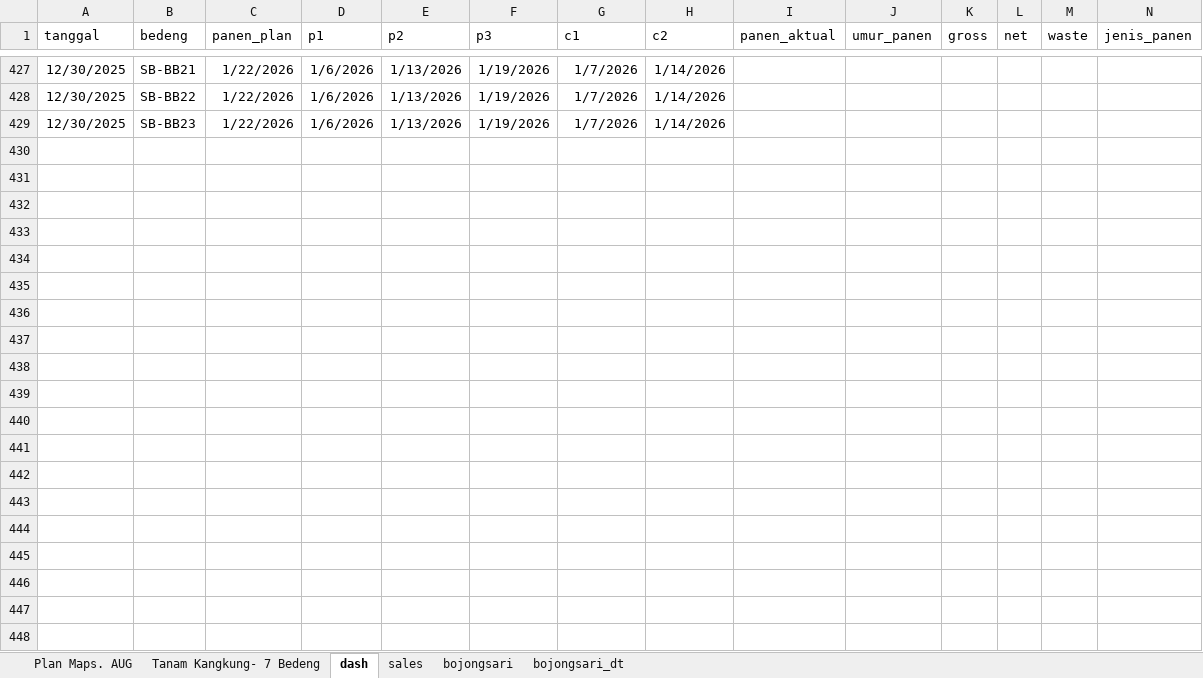
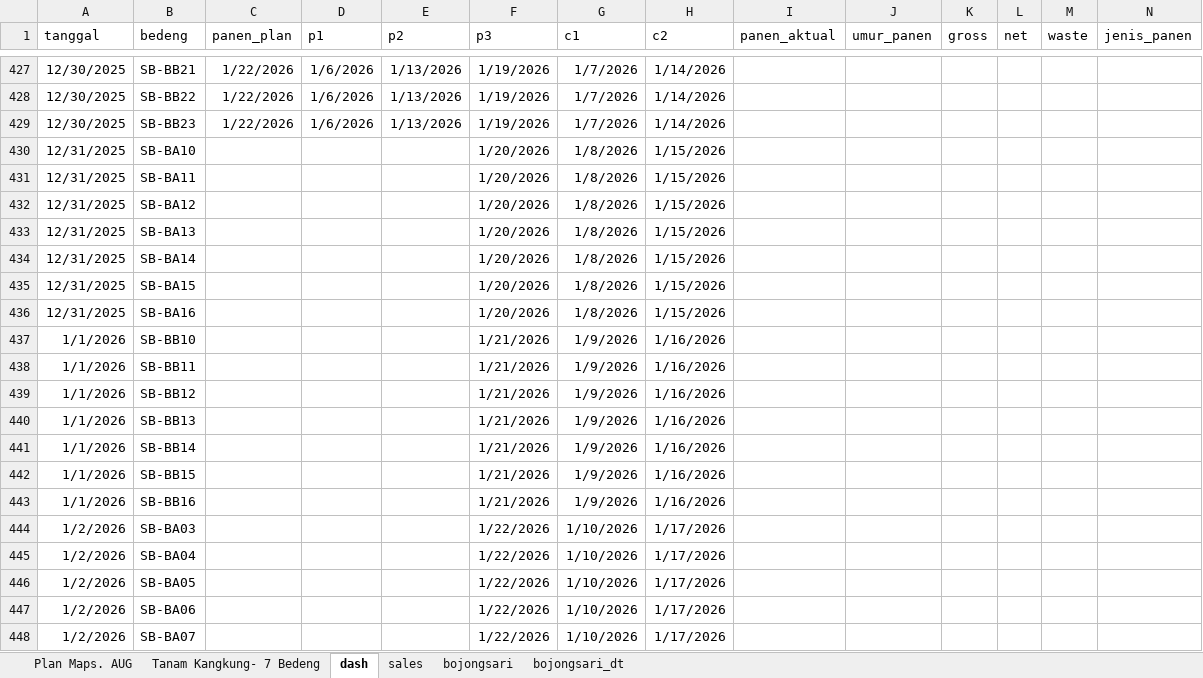
Before and after one commit to good2eddie/LF-dash, an Excel workbook: Plan_Kangkung_Daily.xlsx, sheet dash, drawn as a sheet; only a part is shown, gaps mark what is left out; values as stored, in another font and other column widths than the file's, no borders; conditional formats not drawn; the diff covers the shown part only; the diff names each change by its address in the sheet, - before the commit and + after, or states it on an @@ line.

```diff
--- a/Plan_Kangkung_Daily.xlsx (sheet dash)
+++ b/Plan_Kangkung_Daily.xlsx (sheet dash)
+row 430: 12/31/2025 | SB-BA10 |  |  |  | 1/20/2026 | 1/8/2026 | 1/15/2026
+row 431: 12/31/2025 | SB-BA11 |  |  |  | 1/20/2026 | 1/8/2026 | 1/15/2026
+row 432: 12/31/2025 | SB-BA12 |  |  |  | 1/20/2026 | 1/8/2026 | 1/15/2026
+row 433: 12/31/2025 | SB-BA13 |  |  |  | 1/20/2026 | 1/8/2026 | 1/15/2026
+row 434: 12/31/2025 | SB-BA14 |  |  |  | 1/20/2026 | 1/8/2026 | 1/15/2026
+row 435: 12/31/2025 | SB-BA15 |  |  |  | 1/20/2026 | 1/8/2026 | 1/15/2026
+row 436: 12/31/2025 | SB-BA16 |  |  |  | 1/20/2026 | 1/8/2026 | 1/15/2026
+row 437: 1/1/2026 | SB-BB10 |  |  |  | 1/21/2026 | 1/9/2026 | 1/16/2026
+row 438: 1/1/2026 | SB-BB11 |  |  |  | 1/21/2026 | 1/9/2026 | 1/16/2026
+row 439: 1/1/2026 | SB-BB12 |  |  |  | 1/21/2026 | 1/9/2026 | 1/16/2026
+row 440: 1/1/2026 | SB-BB13 |  |  |  | 1/21/2026 | 1/9/2026 | 1/16/2026
+row 441: 1/1/2026 | SB-BB14 |  |  |  | 1/21/2026 | 1/9/2026 | 1/16/2026
+row 442: 1/1/2026 | SB-BB15 |  |  |  | 1/21/2026 | 1/9/2026 | 1/16/2026
+row 443: 1/1/2026 | SB-BB16 |  |  |  | 1/21/2026 | 1/9/2026 | 1/16/2026
+row 444: 1/2/2026 | SB-BA03 |  |  |  | 1/22/2026 | 1/10/2026 | 1/17/2026
+row 445: 1/2/2026 | SB-BA04 |  |  |  | 1/22/2026 | 1/10/2026 | 1/17/2026
+row 446: 1/2/2026 | SB-BA05 |  |  |  | 1/22/2026 | 1/10/2026 | 1/17/2026
+row 447: 1/2/2026 | SB-BA06 |  |  |  | 1/22/2026 | 1/10/2026 | 1/17/2026
+row 448: 1/2/2026 | SB-BA07 |  |  |  | 1/22/2026 | 1/10/2026 | 1/17/2026
```
Also changed, not shown: 17 added rows and 60 edited cells elsewhere in this sheet, sheet Plan Maps. AUG.
